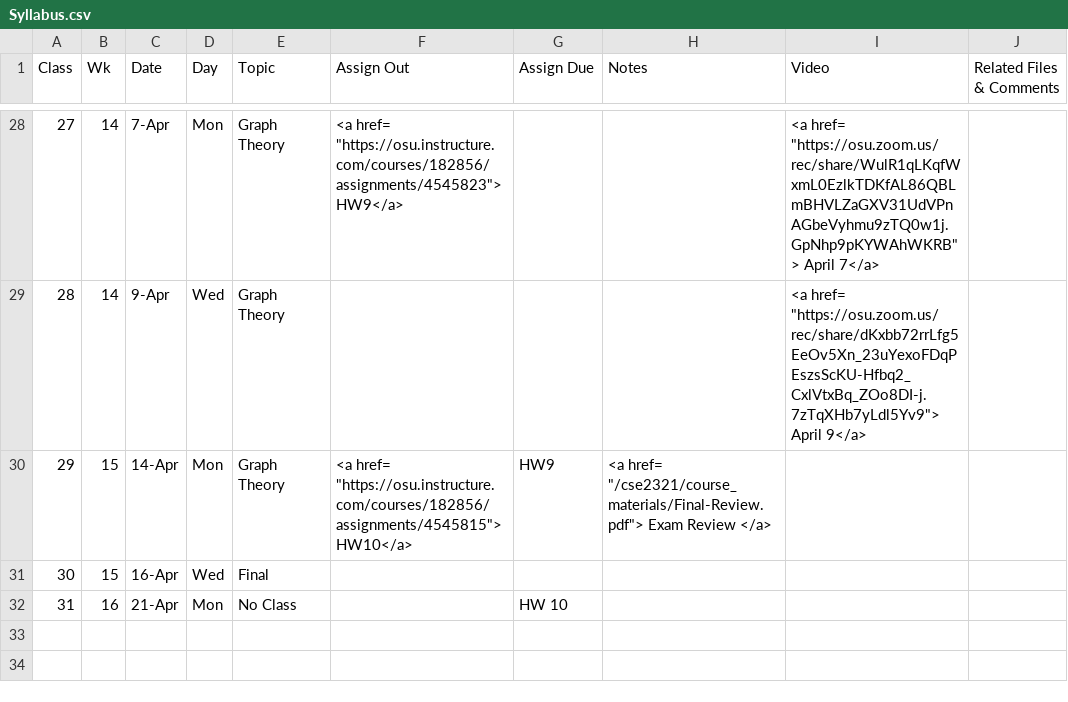
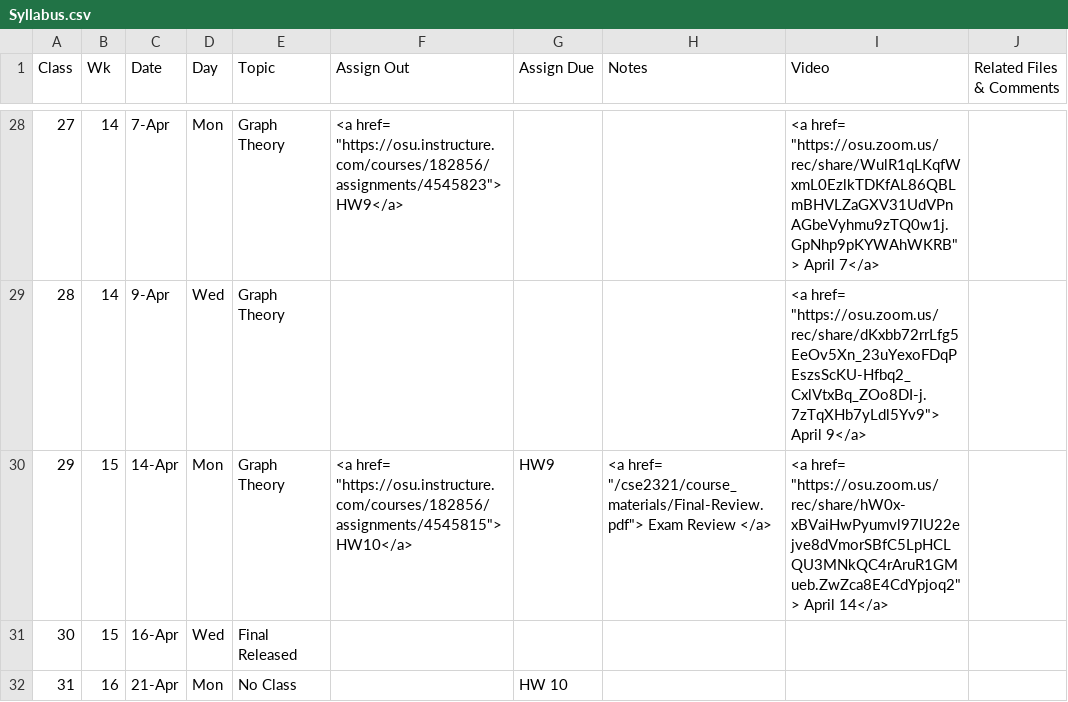
Before and after one commit to gryslik/cse2321, a CSV file: _data/Syllabus.csv, drawn as a sheet; only a part is shown, gaps mark what is left out.

Commit message:
no message

```diff
--- a/_data/Syllabus.csv
+++ b/_data/Syllabus.csv
@@ -33,4 +33,4 @@ Class,Wk,Date,Day,Topic,Assign Out,Assign Due,Notes,Video,Related Files & Commen
 28,14,9-Apr,Wed,Graph Theory,,,,"<a href= ""https://osu.zoom.us/rec/share/dKxbb72rrLfg5EeOv5Xn_23uYexoFDqPEszsScKU-Hfbq2_CxlVtxBq_ZOo8DI-j.7zTqXHb7yLdl5Yv9""> April 9</a>",
-29,15,14-Apr,Mon,Graph Theory,"<a href= ""https://osu.instructure.com/courses/182856/assignments/4545815""> HW10</a>",HW9,"<a href= ""/cse2321/course_materials/Final-Review.pdf""> Exam Review  </a>",,
-30,15,16-Apr,Wed,Final,,,,,
+29,15,14-Apr,Mon,Graph Theory,"<a href= ""https://osu.instructure.com/courses/182856/assignments/4545815""> HW10</a>",HW9,"<a href= ""/cse2321/course_materials/Final-Review.pdf""> Exam Review  </a>","<a href= ""https://osu.zoom.us/rec/share/hW0x-xBVaiHwPyumvl97lU22ejve8dVmorSBfC5LpHCLQU3MNkQC4rAruR1GMueb.ZwZca8E4CdYpjoq2""> April 14</a>",
+30,15,16-Apr,Wed,Final Released,,,,,
 31,16,21-Apr,Mon,No Class,,HW 10,,,
```
